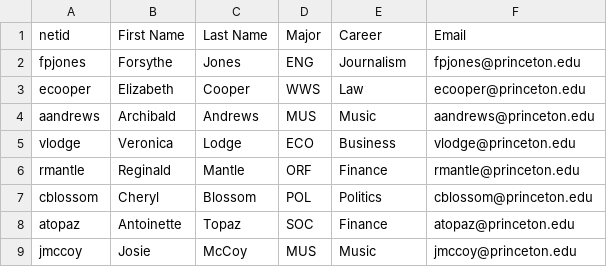
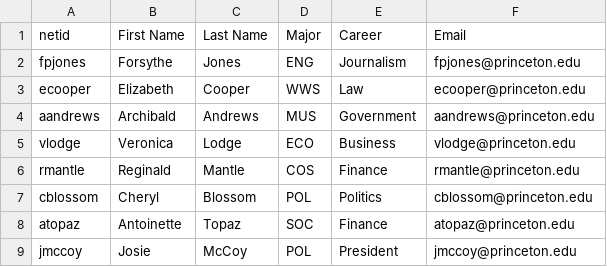
Before and after one commit to Vmodi2/TigerPair, a CSV file: TestCSVfiles/students - Sheet1.csv, drawn as a sheet.

```diff
--- a/TestCSVfiles/students - Sheet1.csv
+++ b/TestCSVfiles/students - Sheet1.csv
@@ -3,7 +3,7 @@ fpjones,Forsythe,Jones,ENG,Journalism,fpjones@princeton.edu
 ecooper,Elizabeth,Cooper,WWS,Law,ecooper@princeton.edu
-aandrews,Archibald,Andrews,MUS,Music,aandrews@princeton.edu
+aandrews,Archibald,Andrews,MUS,Government,aandrews@princeton.edu
 vlodge,Veronica,Lodge,ECO,Business,vlodge@princeton.edu
-rmantle,Reginald,Mantle,ORF,Finance,rmantle@princeton.edu
+rmantle,Reginald,Mantle,COS,Finance,rmantle@princeton.edu
 cblossom,Cheryl,Blossom,POL,Politics,cblossom@princeton.edu
 atopaz,Antoinette,Topaz,SOC,Finance,atopaz@princeton.edu
-jmccoy,Josie,McCoy,MUS,Music,jmccoy@princeton.edu
+jmccoy,Josie,McCoy,POL,President,jmccoy@princeton.edu
```
Also changed, not shown: 11 other files.
